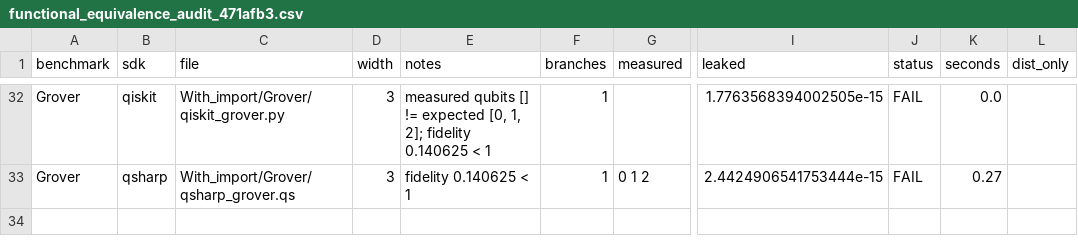
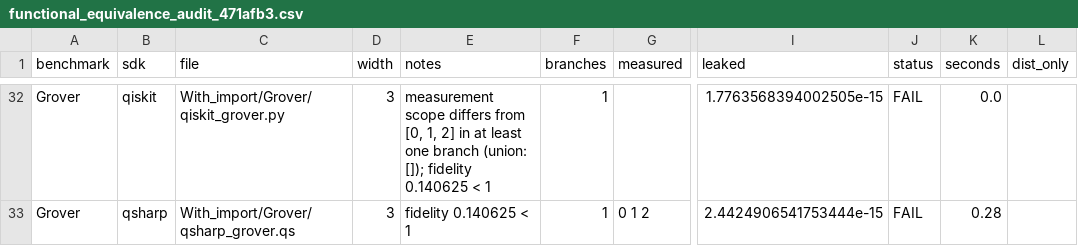
Before and after one commit to A-K-T-K/quantum-sdk-halstead-analysis, a CSV file: data/functional_equivalence_audit_471afb3.csv, drawn as a sheet; only a part is shown, gaps mark what is left out; the diff covers the shown part only; the diff names each change by its address in the sheet, - before the commit and + after, or states it on an @@ line.

```diff
--- a/data/functional_equivalence_audit_471afb3.csv
+++ b/data/functional_equivalence_audit_471afb3.csv
-E32 (notes): measured qubits [] != expected [0, 1, 2]; fidelity 0.140625…
+E32 (notes): measurement scope differs from [0, 1, 2] in at least one branch (union: []); fidelity 0.140625…
-K33 (seconds): 0.27
+K33 (seconds): 0.28
```
Also changed, not shown: 29 edited cells elsewhere in this file, data/functional_equivalence.csv, data/functional_equivalence_mutation_test.csv, 45 other files.
